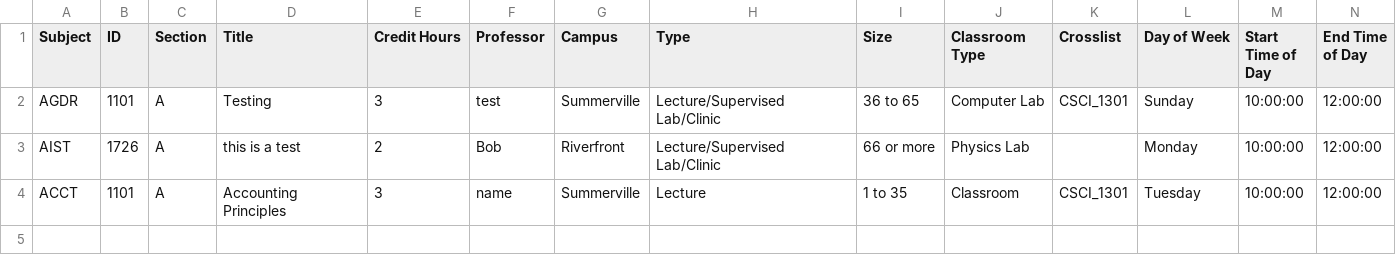
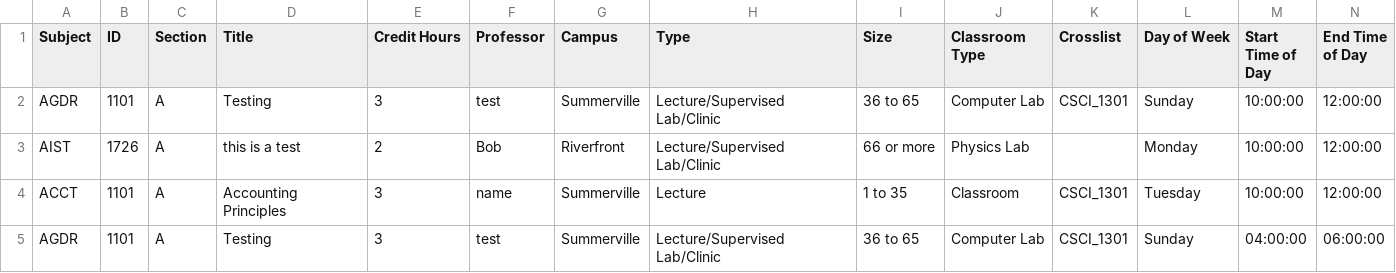
Before and after one commit to glitchgirl/jagunator, a CSV file: JAGS/JAGS/wwwroot/Export/Fall2018.csv, drawn as a sheet.

```diff
--- a/JAGS/JAGS/wwwroot/Export/Fall2018.csv
+++ b/JAGS/JAGS/wwwroot/Export/Fall2018.csv
@@ -4 +4,2 @@ AIST,1726,A,this is a test,2,Bob,Riverfront,Lecture/Supervised Lab/Clinic,66 or
 ACCT,1101,A,Accounting Principles,3,name,Summerville,Lecture,1 to 35,Classroom,CSCI_1301,Tuesday,10:00:00,12:00:00,
+AGDR,1101,A,Testing,3,test,Summerville,Lecture/Supervised Lab/Clinic,36 to 65,Computer Lab,CSCI_1301,Sunday,04:00:00,06:00:00,
```
Also changed, not shown: JAGS/JAGS/Data/Semesters/Fall2018.csv, 4 other files.
